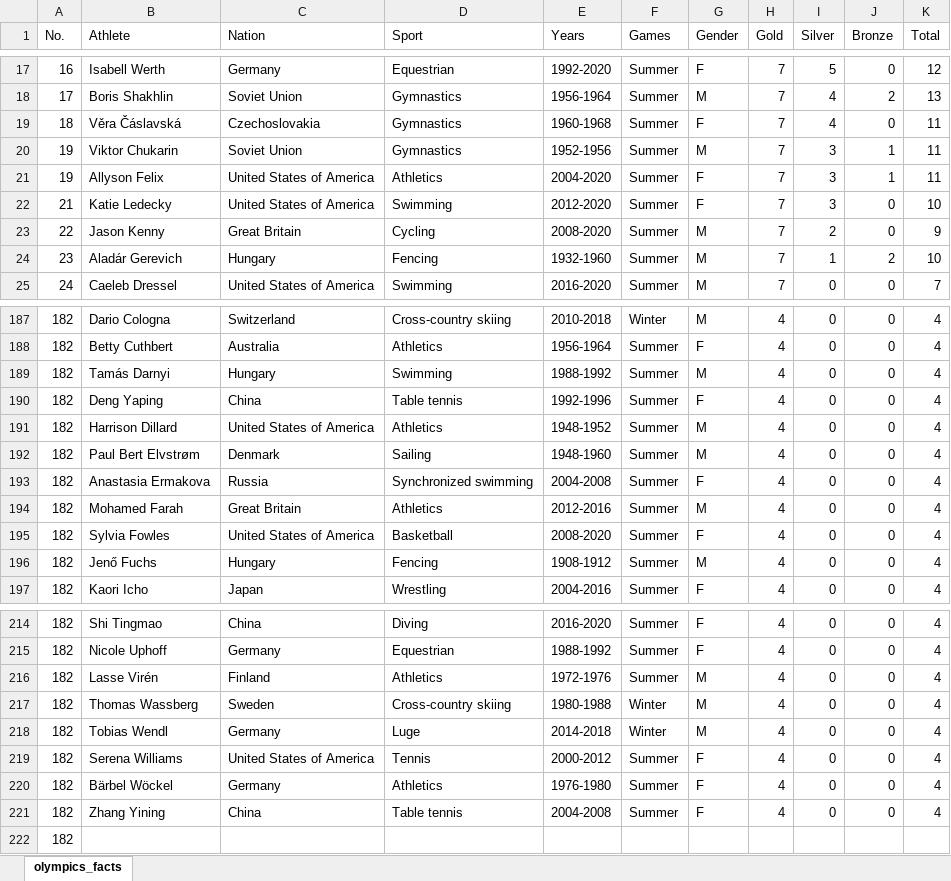
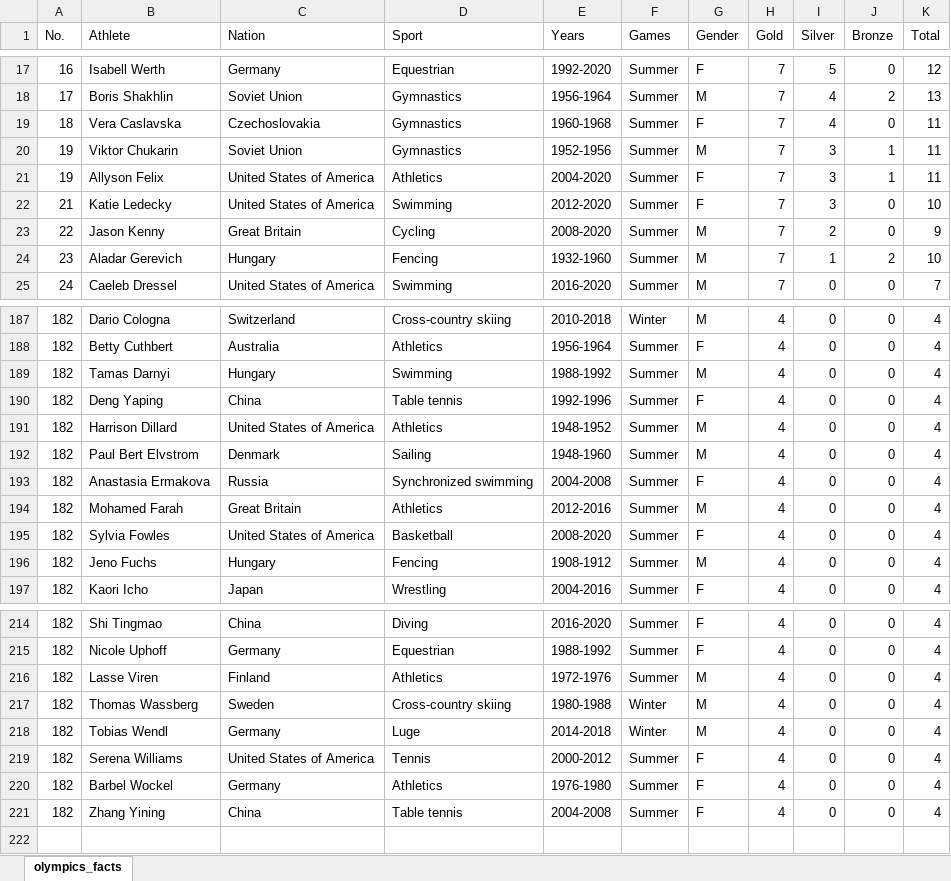
Before and after one commit to sammyschapps87/Data_Olympics, an Excel workbook: Output/olympics_facts_clean.xlsx, sheet olympics_facts, drawn as a sheet; only a part is shown, gaps mark what is left out; values as stored, in another font and other column widths than the file's, no borders; the diff covers the shown part only; the diff names each change by its address in the sheet, - before the commit and + after, or states it on an @@ line.

Commit message:
Add files via upload
modified the clean dataset

```diff
--- a/Output/olympics_facts_clean.xlsx (sheet olympics_facts)
+++ b/Output/olympics_facts_clean.xlsx (sheet olympics_facts)
-B19 (Athlete): Věra Čáslavská
+B19 (Athlete): Vera Caslavska
-B24 (Athlete): Aladár Gerevich
+B24 (Athlete): Aladar Gerevich
-B189 (Athlete): Tamás Darnyi
+B189 (Athlete): Tamas Darnyi
-B192 (Athlete): Paul Bert Elvstrøm
+B192 (Athlete): Paul Bert Elvstrom
-B196 (Athlete): Jenő Fuchs
+B196 (Athlete): Jeno Fuchs
-B216 (Athlete): Lasse Virén
+B216 (Athlete): Lasse Viren
-B220 (Athlete): Bärbel Wöckel
+B220 (Athlete): Barbel Wockel
-row 222: 182
```
Also changed, not shown: 19 edited cells elsewhere in this sheet.
